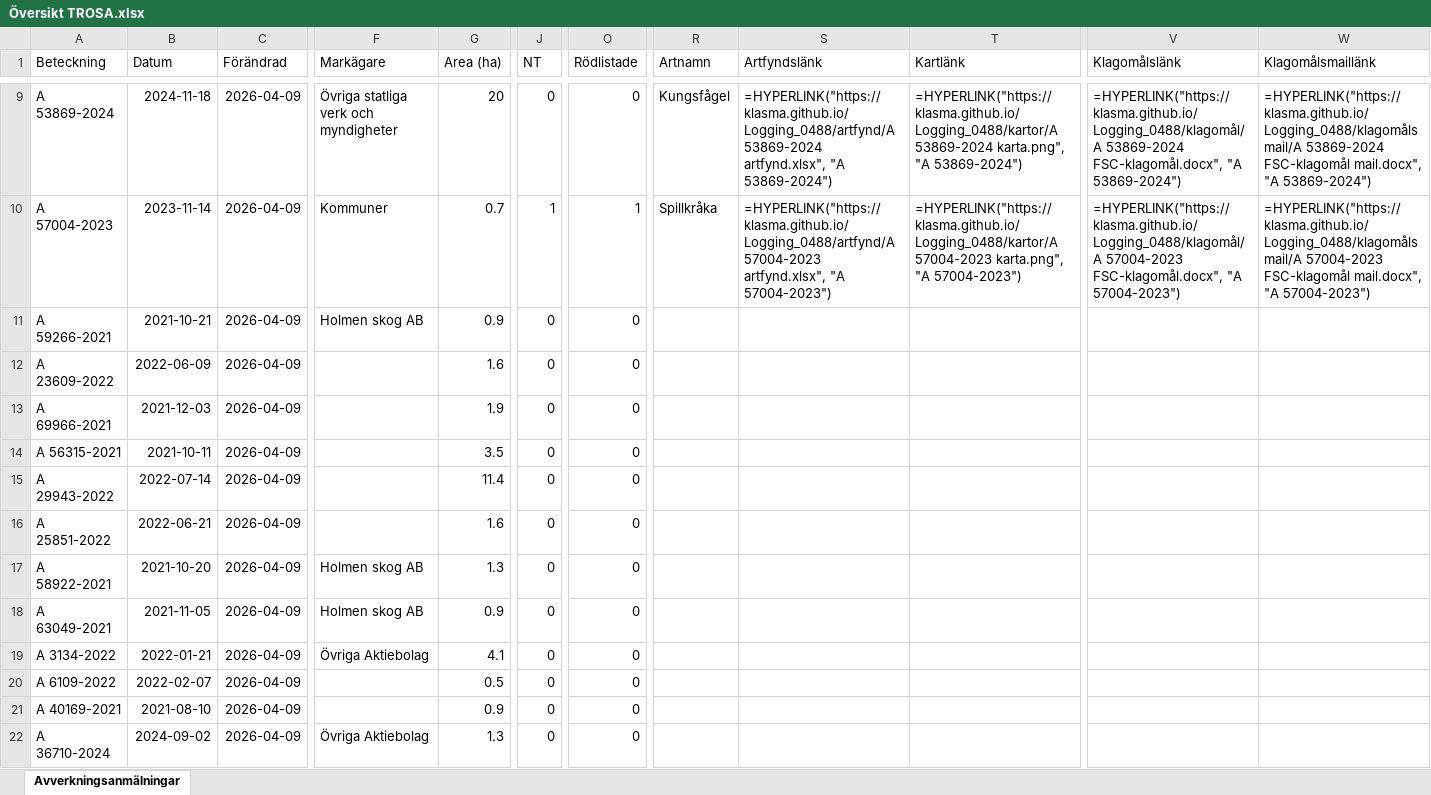
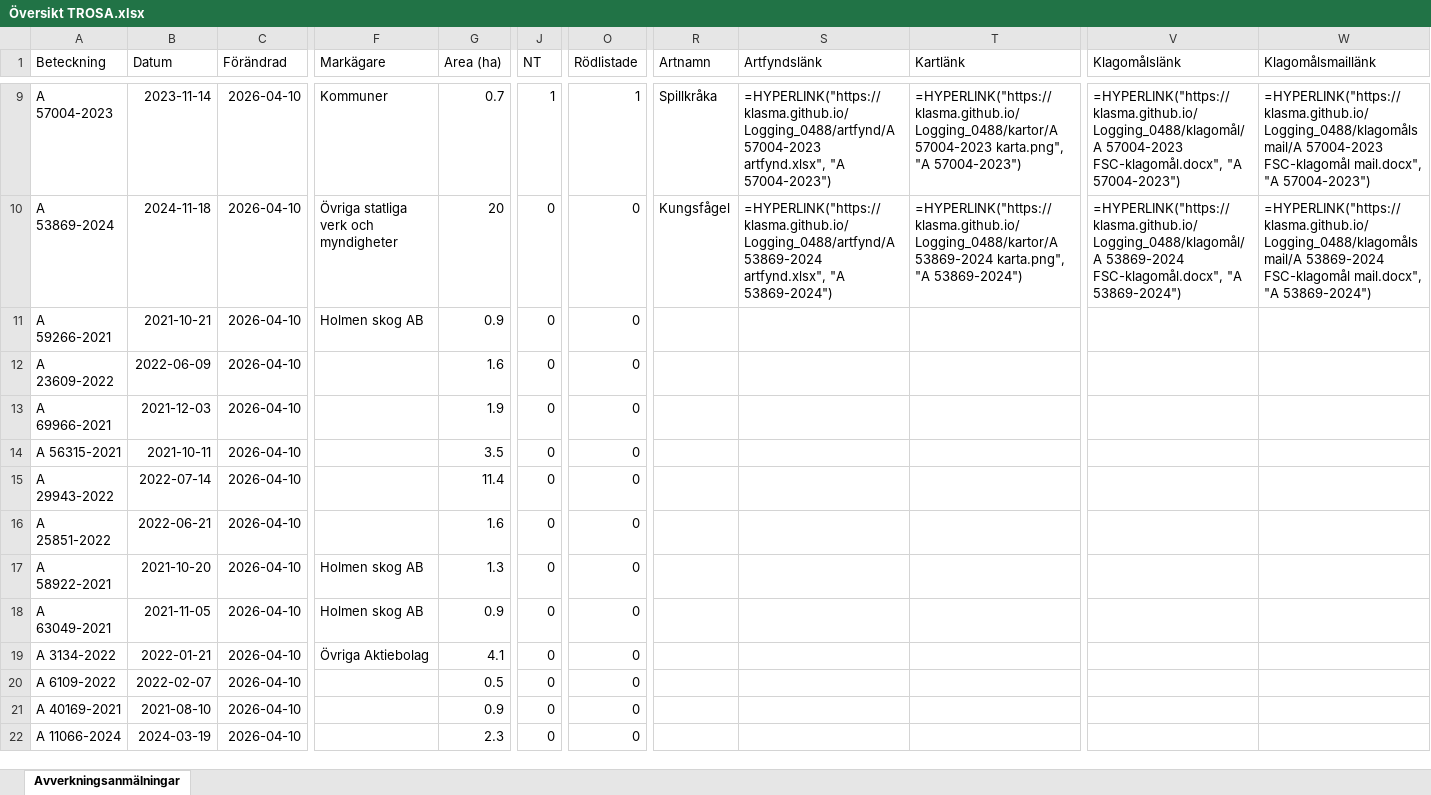
Before and after one commit to klasma/Logging_0488, an Excel workbook: Översikt TROSA.xlsx, sheet Avverkningsanmälningar, drawn as a sheet; only a part is shown, gaps mark what is left out; values as stored, in another font and other column widths than the file's, no borders; formulas without a stored value are shown as written; the diff covers the shown part only; the diff names each change by its address in the sheet, - before the commit and + after, or states it on an @@ line.

```diff
--- a/Översikt TROSA.xlsx (sheet Avverkningsanmälningar)
+++ b/Översikt TROSA.xlsx (sheet Avverkningsanmälningar)
-A9 (Beteckning): A 53869-2024
+A9 (Beteckning): A 57004-2023
-B9 (Datum): 2024-11-18
+B9 (Datum): 2023-11-14
-C9:C22 (Förändrad): 2026-04-09
+C9:C22 (Förändrad): 2026-04-10
-F9 (Markägare): Övriga statliga verk och myndigheter
+F9 (Markägare): Kommuner
-G9 (Area (ha)): 20
+G9 (Area (ha)): 0.7
-J9 (NT): 0
+J9 (NT): 1
-O9 (Rödlistade): 0
+O9 (Rödlistade): 1
-R9 (Artnamn): Kungsfågel
+R9 (Artnamn): Spillkråka
-S9 (Artfyndslänk): =HYPERLINK("https://klasma.github.io/Logging_0488/artfynd/A 53869-2024 artfynd.xlsx", "A 53869-2024")
+S9 (Artfyndslänk): =HYPERLINK("https://klasma.github.io/Logging_0488/artfynd/A 57004-2023 artfynd.xlsx", "A 57004-2023")
-T9 (Kartlänk): =HYPERLINK("https://klasma.github.io/Logging_0488/kartor/A 53869-2024 karta.png", "A 53869-2024")
+T9 (Kartlänk): =HYPERLINK("https://klasma.github.io/Logging_0488/kartor/A 57004-2023 karta.png", "A 57004-2023")
-V9 (Klagomålslänk): =HYPERLINK("https://klasma.github.io/Logging_0488/klagomål/A 53869-2024 FSC-klagomål.docx", "A 53869-2024")
+V9 (Klagomålslänk): =HYPERLINK("https://klasma.github.io/Logging_0488/klagomål/A 57004-2023 FSC-klagomål.docx", "A 57004-2023")
-W9 (Klagomålsmaillänk): =HYPERLINK("https://klasma.github.io/Logging_0488/klagomålsmail/A 53869-2024 FSC-klagomål mail.docx", "A 53869-2024")
+W9 (Klagomålsmaillänk): =HYPERLINK("https://klasma.github.io/Logging_0488/klagomålsmail/A 57004-2023 FSC-klagomål mail.docx", "A 57004-2023")
-A10 (Beteckning): A 57004-2023
+A10 (Beteckning): A 53869-2024
-B10 (Datum): 2023-11-14
+B10 (Datum): 2024-11-18
-F10 (Markägare): Kommuner
+F10 (Markägare): Övriga statliga verk och myndigheter
-G10 (Area (ha)): 0.7
+G10 (Area (ha)): 20
-J10 (NT): 1
+J10 (NT): 0
-O10 (Rödlistade): 1
+O10 (Rödlistade): 0
-R10 (Artnamn): Spillkråka
+R10 (Artnamn): Kungsfågel
-S10 (Artfyndslänk): =HYPERLINK("https://klasma.github.io/Logging_0488/artfynd/A 57004-2023 artfynd.xlsx", "A 57004-2023")
+S10 (Artfyndslänk): =HYPERLINK("https://klasma.github.io/Logging_0488/artfynd/A 53869-2024 artfynd.xlsx", "A 53869-2024")
-T10 (Kartlänk): =HYPERLINK("https://klasma.github.io/Logging_0488/kartor/A 57004-2023 karta.png", "A 57004-2023")
+T10 (Kartlänk): =HYPERLINK("https://klasma.github.io/Logging_0488/kartor/A 53869-2024 karta.png", "A 53869-2024")
-V10 (Klagomålslänk): =HYPERLINK("https://klasma.github.io/Logging_0488/klagomål/A 57004-2023 FSC-klagomål.docx", "A 57004-2023")
+V10 (Klagomålslänk): =HYPERLINK("https://klasma.github.io/Logging_0488/klagomål/A 53869-2024 FSC-klagomål.docx", "A 53869-2024")
-W10 (Klagomålsmaillänk): =HYPERLINK("https://klasma.github.io/Logging_0488/klagomålsmail/A 57004-2023 FSC-klagomål mail.docx", "A 57004-2023")
+W10 (Klagomålsmaillänk): =HYPERLINK("https://klasma.github.io/Logging_0488/klagomålsmail/A 53869-2024 FSC-klagomål mail.docx", "A 53869-2024")
-A22 (Beteckning): A 36710-2024
+A22 (Beteckning): A 11066-2024
-B22 (Datum): 2024-09-02
+B22 (Datum): 2024-03-19
-F22 (Markägare): Övriga Aktiebolag
+F22 (Markägare): (empty)
-G22 (Area (ha)): 1.3
+G22 (Area (ha)): 2.3
```
Also changed, not shown: 328 edited cells elsewhere in this sheet, artfynd/A 11123-2023 artfynd.xlsx, artfynd/A 13760-2022 artfynd.xlsx, 50 other files.
